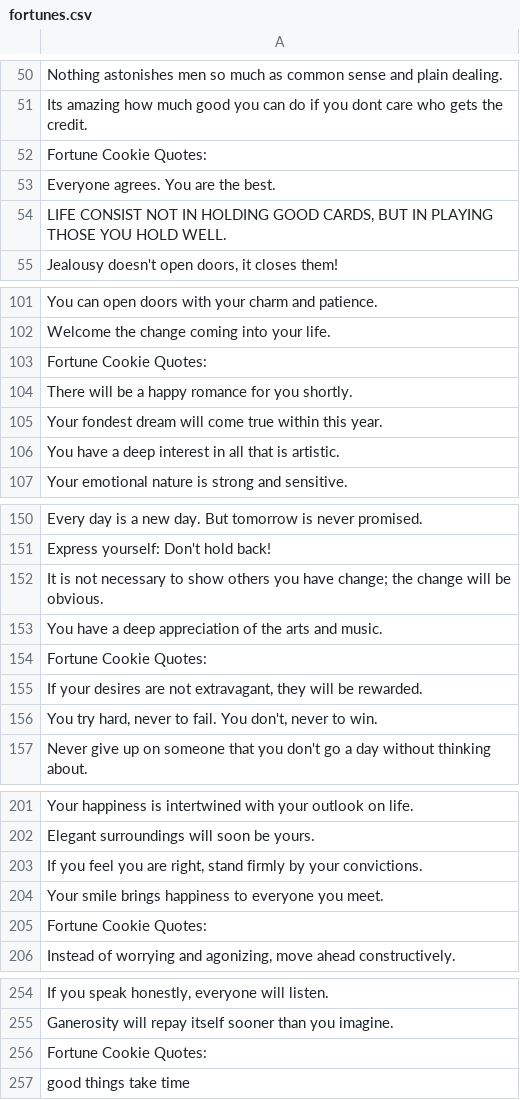
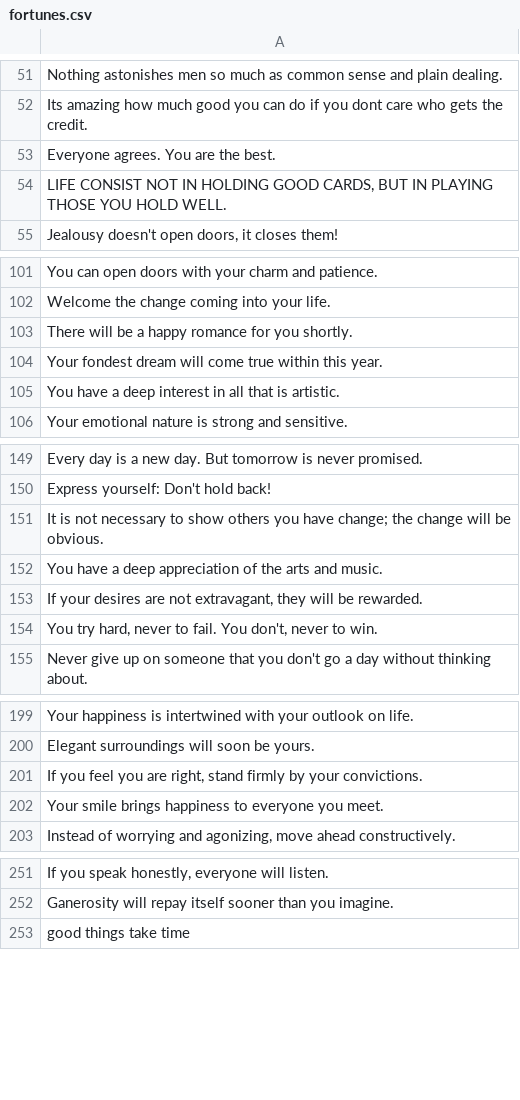
Before and after one commit to NathanielRand/FortuneCookie, a CSV file: fortunes.csv, drawn as a sheet; only a part is shown, gaps mark what is left out; removed rows and columns are numbered as before the commit, all else as after; the diff covers the shown part only; the diff names each change by its address in the sheet, - before the commit and + after, or states it on an @@ line.

Commit message:
Add fortunes; Update help message

```diff
--- a/fortunes.csv
+++ b/fortunes.csv
-row 52: Fortune Cookie Quotes:
-row 103: Fortune Cookie Quotes:
-row 154: Fortune Cookie Quotes:
-row 205: Fortune Cookie Quotes:
-row 256: Fortune Cookie Quotes:
```
Also changed, not shown: 104 added rows, 11 removed rows and 10 edited cells elsewhere in this file, 2 other files.
